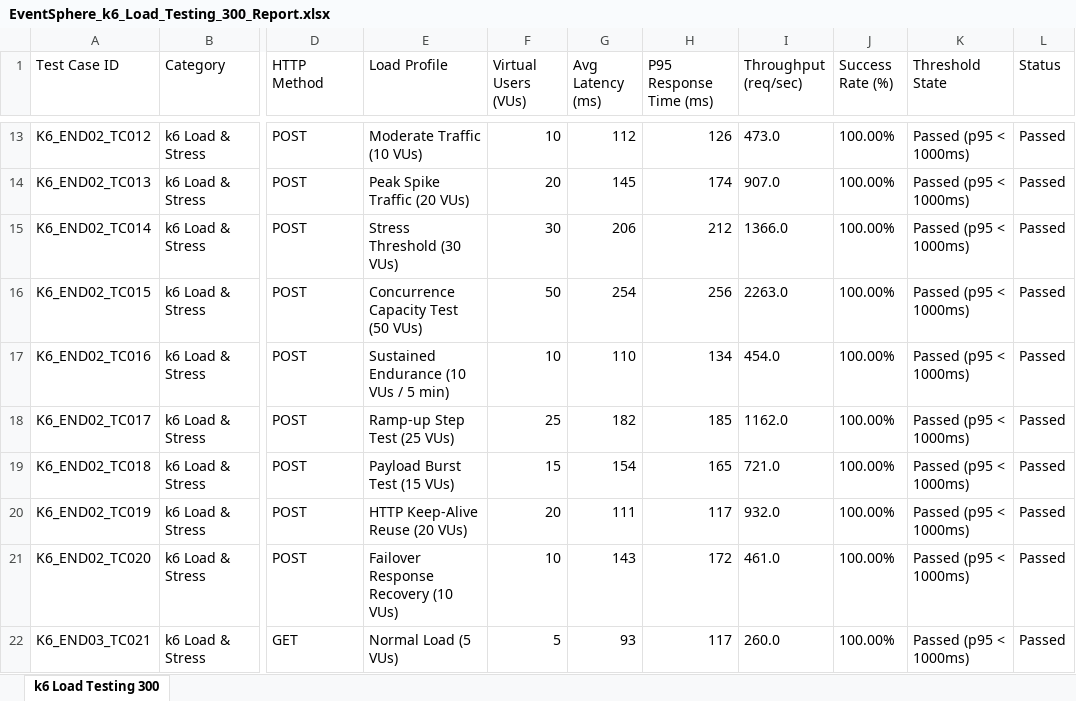
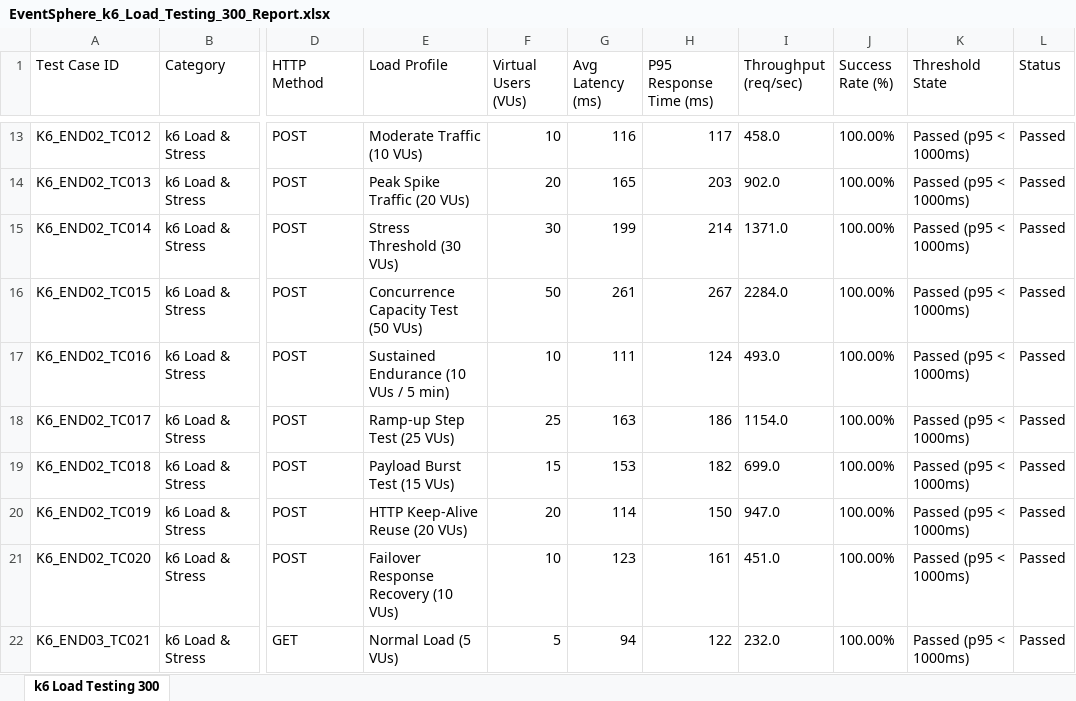
Before and after one commit to sabitha2323/eventsphere, an Excel workbook: EventSphere_k6_Load_Testing_300_Report.xlsx, sheet k6 Load Testing 300, drawn as a sheet; only a part is shown, gaps mark what is left out; values as stored, in another font and other column widths than the file's, no borders; the diff covers the shown part only; the diff names each change by its address in the sheet, - before the commit and + after, or states it on an @@ line.

```diff
--- a/EventSphere_k6_Load_Testing_300_Report.xlsx (sheet k6 Load Testing 300)
+++ b/EventSphere_k6_Load_Testing_300_Report.xlsx (sheet k6 Load Testing 300)
-G13 (Avg Latency (ms)): 112
+G13 (Avg Latency (ms)): 116
-H13 (P95 Response Time (ms)): 126
+H13 (P95 Response Time (ms)): 117
-I13 (Throughput (req/sec)): 473.0
+I13 (Throughput (req/sec)): 458.0
-G14 (Avg Latency (ms)): 145
+G14 (Avg Latency (ms)): 165
-H14 (P95 Response Time (ms)): 174
+H14 (P95 Response Time (ms)): 203
-I14 (Throughput (req/sec)): 907.0
+I14 (Throughput (req/sec)): 902.0
-G15 (Avg Latency (ms)): 206
+G15 (Avg Latency (ms)): 199
-H15 (P95 Response Time (ms)): 212
+H15 (P95 Response Time (ms)): 214
-I15 (Throughput (req/sec)): 1366.0
+I15 (Throughput (req/sec)): 1371.0
-G16 (Avg Latency (ms)): 254
+G16 (Avg Latency (ms)): 261
-H16 (P95 Response Time (ms)): 256
+H16 (P95 Response Time (ms)): 267
-I16 (Throughput (req/sec)): 2263.0
+I16 (Throughput (req/sec)): 2284.0
-G17 (Avg Latency (ms)): 110
+G17 (Avg Latency (ms)): 111
-H17 (P95 Response Time (ms)): 134
+H17 (P95 Response Time (ms)): 124
-I17 (Throughput (req/sec)): 454.0
+I17 (Throughput (req/sec)): 493.0
-G18 (Avg Latency (ms)): 182
+G18 (Avg Latency (ms)): 163
-H18 (P95 Response Time (ms)): 185
+H18 (P95 Response Time (ms)): 186
-I18 (Throughput (req/sec)): 1162.0
+I18 (Throughput (req/sec)): 1154.0
-G19 (Avg Latency (ms)): 154
+G19 (Avg Latency (ms)): 153
-H19 (P95 Response Time (ms)): 165
+H19 (P95 Response Time (ms)): 182
-I19 (Throughput (req/sec)): 721.0
+I19 (Throughput (req/sec)): 699.0
-G20 (Avg Latency (ms)): 111
+G20 (Avg Latency (ms)): 114
-H20 (P95 Response Time (ms)): 117
+H20 (P95 Response Time (ms)): 150
-I20 (Throughput (req/sec)): 932.0
+I20 (Throughput (req/sec)): 947.0
-G21 (Avg Latency (ms)): 143
+G21 (Avg Latency (ms)): 123
-H21 (P95 Response Time (ms)): 172
+H21 (P95 Response Time (ms)): 161
-I21 (Throughput (req/sec)): 461.0
+I21 (Throughput (req/sec)): 451.0
-G22 (Avg Latency (ms)): 93
+G22 (Avg Latency (ms)): 94
-H22 (P95 Response Time (ms)): 117
+H22 (P95 Response Time (ms)): 122
-I22 (Throughput (req/sec)): 260.0
+I22 (Throughput (req/sec)): 232.0
```
Also changed, not shown: 853 edited cells elsewhere in this sheet, EventSphere_Appium_Mobile_300_Report.xlsx, EventSphere_Selenium_E2E_300_Report.xlsx, 10 other files.
